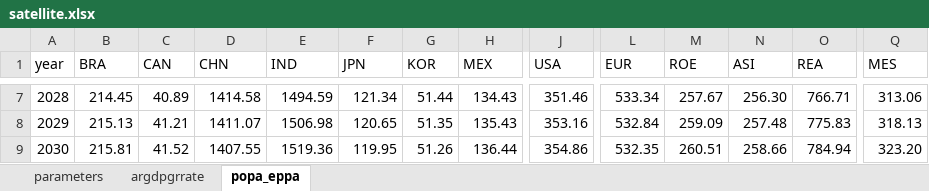
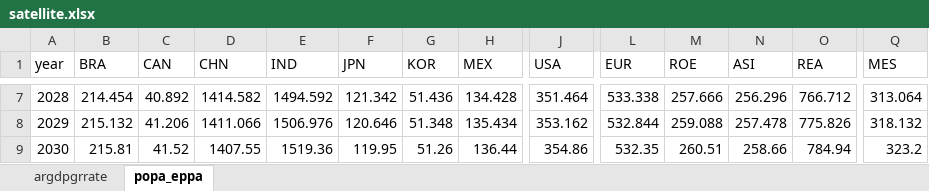
Before and after one commit to chenyhmitedu/EPPAinJulia, an Excel workbook: data/satellite.xlsx, sheet popa_eppa, drawn as a sheet; only a part is shown, gaps mark what is left out; values as stored, in another font and other column widths than the file's, no borders; the diff covers the shown part only; the diff names each change by its address in the sheet, - before the commit and + after, or states it on an @@ line.

```diff
--- a/data/satellite.xlsx (sheet popa_eppa)
+++ b/data/satellite.xlsx (sheet popa_eppa)
-sheet tab: parameters
-B7 (BRA): 214.45
+B7 (BRA): 214.454
-C7 (CAN): 40.89
+C7 (CAN): 40.892
-D7 (CHN): 1414.58
+D7 (CHN): 1414.582
-E7 (IND): 1494.59
+E7 (IND): 1494.592
-F7 (JPN): 121.34
+F7 (JPN): 121.342
-G7 (KOR): 51.44
+G7 (KOR): 51.436
-H7 (MEX): 134.43
+H7 (MEX): 134.428
-J7 (USA): 351.46
+J7 (USA): 351.464
-L7 (EUR): 533.34
+L7 (EUR): 533.338
-M7 (ROE): 257.67
+M7 (ROE): 257.666
-N7 (ASI): 256.30
+N7 (ASI): 256.296
-O7 (REA): 766.71
+O7 (REA): 766.712
-Q7 (MES): 313.06
+Q7 (MES): 313.064
-B8 (BRA): 215.13
+B8 (BRA): 215.132
-C8 (CAN): 41.21
+C8 (CAN): 41.206
-D8 (CHN): 1411.07
+D8 (CHN): 1411.066
-E8 (IND): 1506.98
+E8 (IND): 1506.976
-F8 (JPN): 120.65
+F8 (JPN): 120.646
-G8 (KOR): 51.35
+G8 (KOR): 51.348
-H8 (MEX): 135.43
+H8 (MEX): 135.434
-J8 (USA): 353.16
+J8 (USA): 353.162
-L8 (EUR): 532.84
+L8 (EUR): 532.844
-M8 (ROE): 259.09
+M8 (ROE): 259.088
-N8 (ASI): 257.48
+N8 (ASI): 257.478
-O8 (REA): 775.83
+O8 (REA): 775.826
-Q8 (MES): 318.13
+Q8 (MES): 318.132
-Q9 (MES): 323.20
+Q9 (MES): 323.2
```
Also changed, not shown: 927 edited cells and cell formats elsewhere in this sheet, sheet argdpgrrate, formulas that keep their value, 10 other files.
